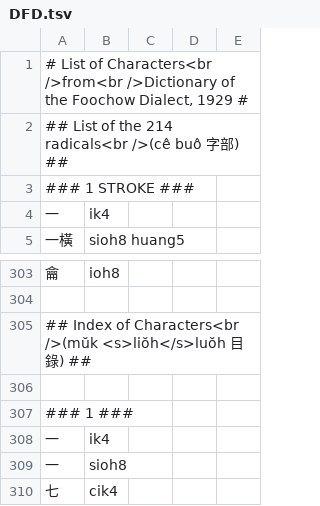
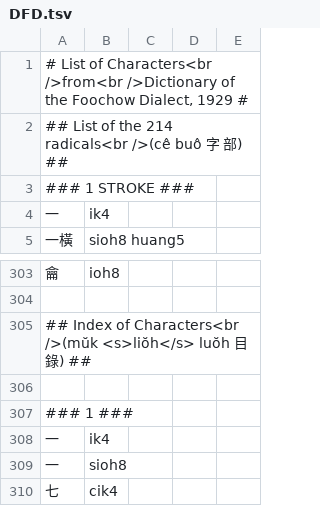
Before and after one commit to only3km/ciklinbekin, a TSV file: DFD.tsv, drawn as a sheet; only a part is shown, gaps mark what is left out.

```diff
--- a/DFD.tsv
+++ b/DFD.tsv
@@ -1,3 +1,3 @@
 # List of Characters<br />from<br />Dictionary of the Foochow Dialect, 1929 #
-## List of the 214 radicals<br />(cê buô 字部) ##
+## List of the 214 radicals<br />(cê buô 字 部) ##
 ### 1 STROKE ###
@@ -304,3 +304,3 @@
 
-## Index of Characters<br />(mŭk <s>liŏh</s>luŏh 目錄) ##
+## Index of Characters<br />(mŭk <s>liŏh</s> luŏh 目 錄) ##
 
```
Also changed, not shown: 1 other file.
